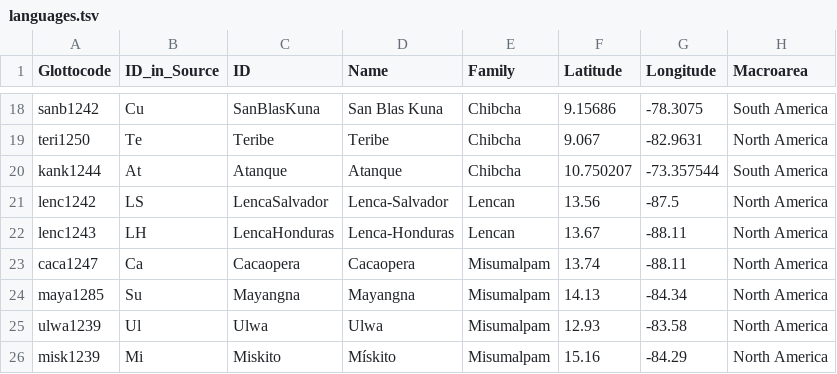
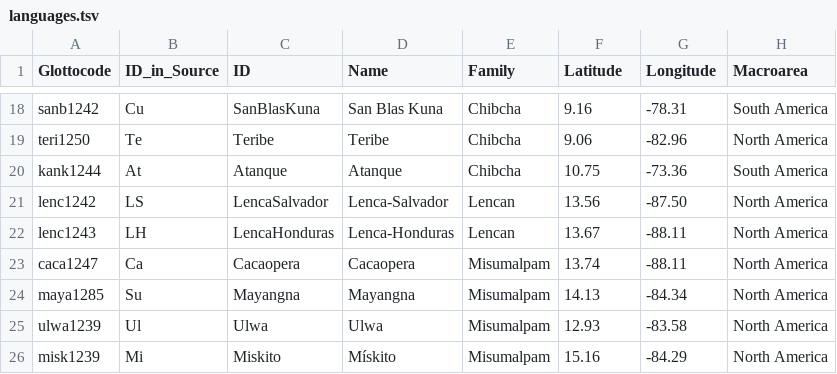
Before and after one commit to lexibank/constenlachibchan, a TSV file: etc/languages.tsv, drawn as a sheet; only a part is shown, gaps mark what is left out; the diff covers the shown part only; the diff names each change by its address in the sheet, - before the commit and + after, or states it on an @@ line.

```diff
--- a/etc/languages.tsv
+++ b/etc/languages.tsv
-F18 (Latitude): 9.15686
+F18 (Latitude): 9.16
-G18 (Longitude): -78.3075
+G18 (Longitude): -78.31
-F19 (Latitude): 9.067
+F19 (Latitude): 9.06
-G19 (Longitude): -82.9631
+G19 (Longitude): -82.96
-F20 (Latitude): 10.750207
+F20 (Latitude): 10.75
-G20 (Longitude): -73.357544
+G20 (Longitude): -73.36
-G21 (Longitude): -87.5
+G21 (Longitude): -87.50
```
Also changed, not shown: 32 edited cells elsewhere in this file, 5 other files.
